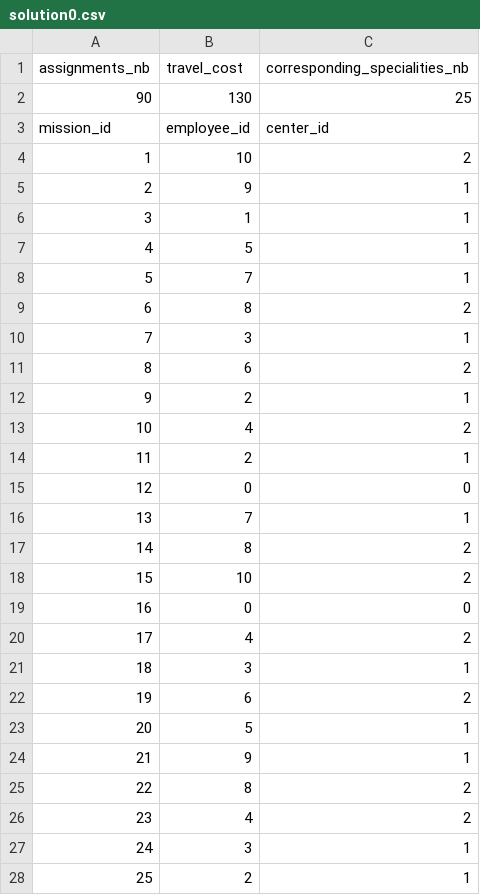
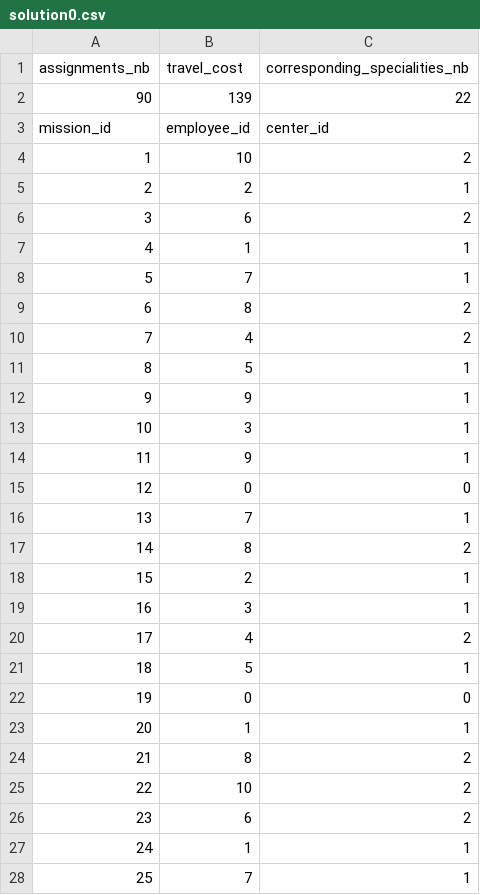
Before and after one commit to timothewt/Missions_Assigment_Problem, a CSV file: src/instances/100Missions-2centres/solution0.csv, drawn as a sheet; only a part is shown; the diff covers the shown part only.

```diff
--- a/src/instances/100Missions-2centres/solution0.csv
+++ b/src/instances/100Missions-2centres/solution0.csv
@@ -1,15 +1,15 @@
 assignments_nb,travel_cost,corresponding_specialities_nb
-90,130,25
+90,139,22
 mission_id,employee_id,center_id
 1,10,2
-2,9,1
-3,1,1
-4,5,1
+2,2,1
+3,6,2
+4,1,1
 5,7,1
 6,8,2
-7,3,1
-8,6,2
-9,2,1
-10,4,2
-11,2,1
+7,4,2
+8,5,1
+9,9,1
+10,3,1
+11,9,1
 12,0,0
@@ -17,12 +17,12 @@ mission_id,employee_id,center_id
 14,8,2
-15,10,2
-16,0,0
+15,2,1
+16,3,1
 17,4,2
-18,3,1
-19,6,2
-20,5,1
-21,9,1
-22,8,2
-23,4,2
-24,3,1
-25,2,1
+18,5,1
+19,0,0
+20,1,1
+21,8,2
+22,10,2
+23,6,2
+24,1,1
+25,7,1
```
Also changed, not shown: 91 edited cells elsewhere in this file, src/instances/200Missions-2centres/solution0.csv, src/instances/94Missions-2centres/solution0.csv, 2 other files.
